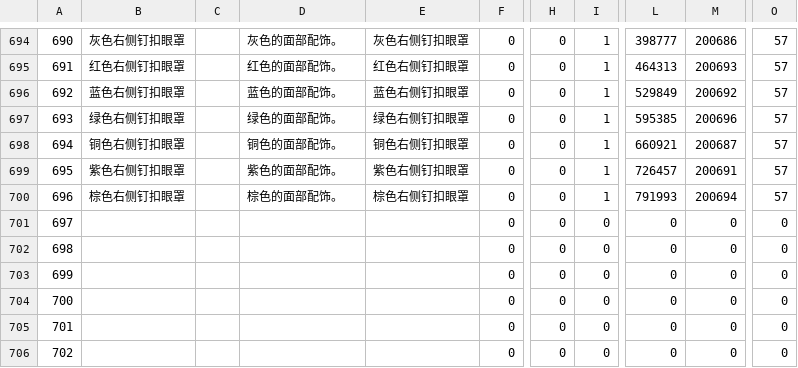
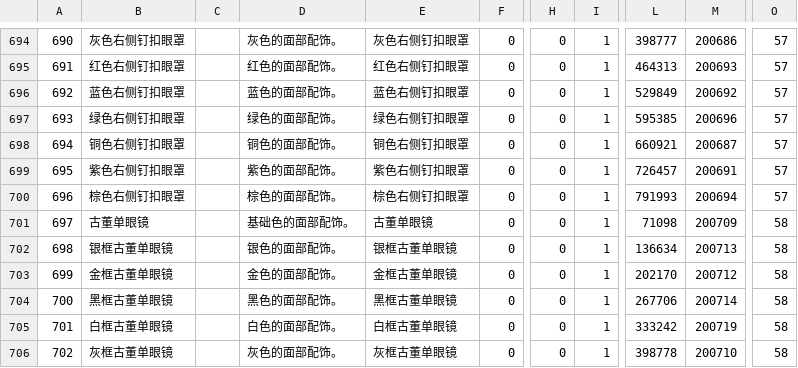
Before and after one commit to Yozakura9364/ffxiv-datamining, a CSV file: chs/Glasses.csv, drawn as a sheet; only a part is shown, gaps mark what is left out; the diff covers the shown part only; the diff names each change by its address in the sheet, - before the commit and + after, or states it on an @@ line.

```diff
--- a/chs/Glasses.csv
+++ b/chs/Glasses.csv
-B701: (empty)
+B701: 古董单眼镜
-D701: (empty)
+D701: 基础色的面部配饰。
-E701: (empty)
+E701: 古董单眼镜
-I701:I706: 0
+I701:I706: 1
-L701: 0
+L701: 71098
-M701: 0
+M701: 200709
-O701:O706: 0
+O701:O706: 58
-B702: (empty)
+B702: 银框古董单眼镜
-D702: (empty)
+D702: 银色的面部配饰。
-E702: (empty)
+E702: 银框古董单眼镜
-L702: 0
+L702: 136634
-M702: 0
+M702: 200713
-B703: (empty)
+B703: 金框古董单眼镜
-D703: (empty)
+D703: 金色的面部配饰。
-E703: (empty)
+E703: 金框古董单眼镜
-L703: 0
+L703: 202170
-M703: 0
+M703: 200712
-B704: (empty)
+B704: 黑框古董单眼镜
-D704: (empty)
+D704: 黑色的面部配饰。
-E704: (empty)
+E704: 黑框古董单眼镜
-L704: 0
+L704: 267706
-M704: 0
+M704: 200714
-B705: (empty)
+B705: 白框古董单眼镜
-D705: (empty)
+D705: 白色的面部配饰。
-E705: (empty)
+E705: 白框古董单眼镜
-L705: 0
+L705: 333242
-M705: 0
+M705: 200719
-B706: (empty)
+B706: 灰框古董单眼镜
-D706: (empty)
+D706: 灰色的面部配饰。
-E706: (empty)
+E706: 灰框古董单眼镜
-L706: 0
+L706: 398778
-M706: 0
+M706: 200710
```
Also changed, not shown: 126 edited cells elsewhere in this file, chs/Achievement.csv, chs/BNpcName.csv, 21 other files.
